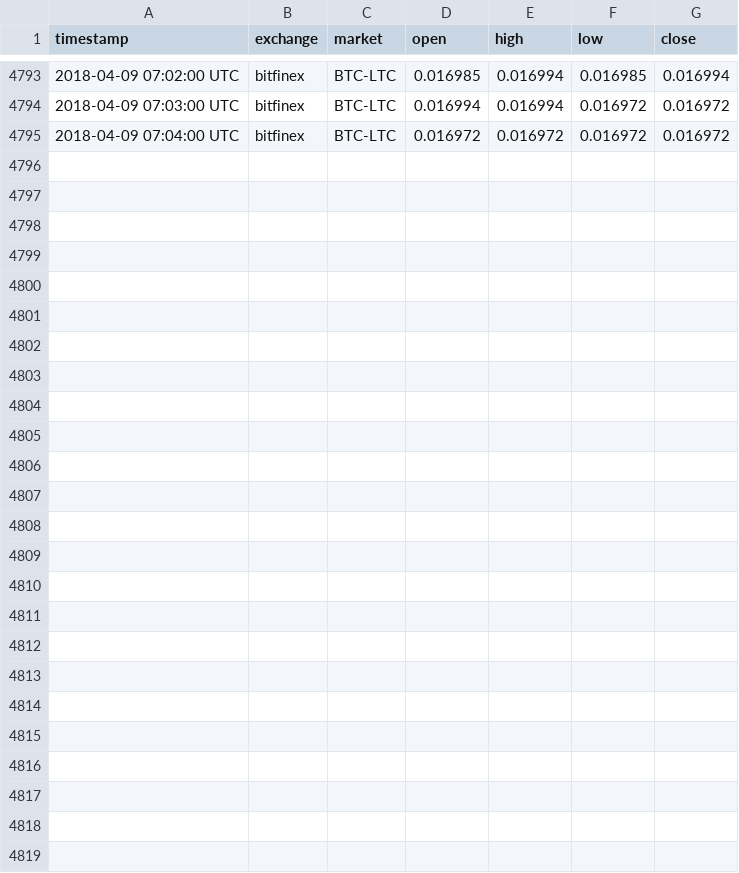
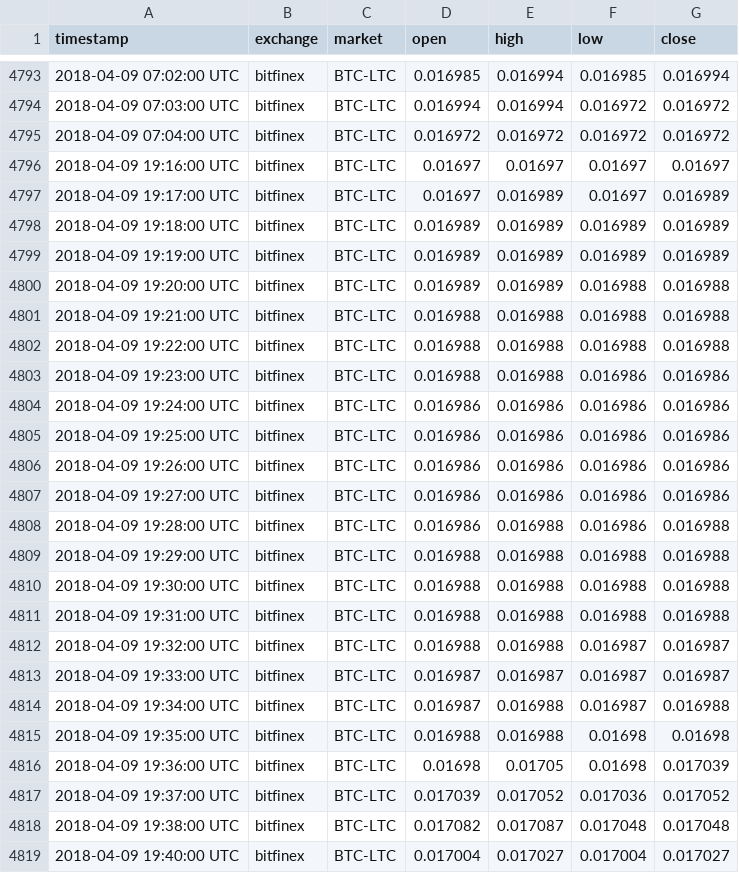
Before and after one commit to tmestdagh/crypto-prices-cache, a CSV file: bitfinex_BTC-LTC.csv, drawn as a sheet; only a part is shown, gaps mark what is left out.

```diff
--- a/bitfinex_BTC-LTC.csv
+++ b/bitfinex_BTC-LTC.csv
@@ -4795 +4795,25 @@ timestamp,exchange,market,open,high,low,close
 2018-04-09 07:04:00 UTC,bitfinex,BTC-LTC,0.016972,0.016972,0.016972,0.016972
+2018-04-09 19:16:00 UTC,bitfinex,BTC-LTC,0.01697,0.01697,0.01697,0.01697
+2018-04-09 19:17:00 UTC,bitfinex,BTC-LTC,0.01697,0.016989,0.01697,0.016989
+2018-04-09 19:18:00 UTC,bitfinex,BTC-LTC,0.016989,0.016989,0.016989,0.016989
+2018-04-09 19:19:00 UTC,bitfinex,BTC-LTC,0.016989,0.016989,0.016989,0.016989
+2018-04-09 19:20:00 UTC,bitfinex,BTC-LTC,0.016989,0.016989,0.016988,0.016988
+2018-04-09 19:21:00 UTC,bitfinex,BTC-LTC,0.016988,0.016988,0.016988,0.016988
+2018-04-09 19:22:00 UTC,bitfinex,BTC-LTC,0.016988,0.016988,0.016988,0.016988
+2018-04-09 19:23:00 UTC,bitfinex,BTC-LTC,0.016988,0.016988,0.016986,0.016986
+2018-04-09 19:24:00 UTC,bitfinex,BTC-LTC,0.016986,0.016986,0.016986,0.016986
+2018-04-09 19:25:00 UTC,bitfinex,BTC-LTC,0.016986,0.016986,0.016986,0.016986
+2018-04-09 19:26:00 UTC,bitfinex,BTC-LTC,0.016986,0.016986,0.016986,0.016986
+2018-04-09 19:27:00 UTC,bitfinex,BTC-LTC,0.016986,0.016986,0.016986,0.016986
+2018-04-09 19:28:00 UTC,bitfinex,BTC-LTC,0.016986,0.016988,0.016986,0.016988
+2018-04-09 19:29:00 UTC,bitfinex,BTC-LTC,0.016988,0.016988,0.016988,0.016988
+2018-04-09 19:30:00 UTC,bitfinex,BTC-LTC,0.016988,0.016988,0.016988,0.016988
+2018-04-09 19:31:00 UTC,bitfinex,BTC-LTC,0.016988,0.016988,0.016988,0.016988
+2018-04-09 19:32:00 UTC,bitfinex,BTC-LTC,0.016988,0.016988,0.016987,0.016987
+2018-04-09 19:33:00 UTC,bitfinex,BTC-LTC,0.016987,0.016987,0.016987,0.016987
+2018-04-09 19:34:00 UTC,bitfinex,BTC-LTC,0.016987,0.016988,0.016987,0.016988
+2018-04-09 19:35:00 UTC,bitfinex,BTC-LTC,0.016988,0.016988,0.01698,0.01698
+2018-04-09 19:36:00 UTC,bitfinex,BTC-LTC,0.01698,0.01705,0.01698,0.017039
+2018-04-09 19:37:00 UTC,bitfinex,BTC-LTC,0.017039,0.017052,0.017036,0.017052
+2018-04-09 19:38:00 UTC,bitfinex,BTC-LTC,0.017082,0.017087,0.017048,0.017048
+2018-04-09 19:40:00 UTC,bitfinex,BTC-LTC,0.017004,0.017027,0.017004,0.017027
```
Also changed, not shown: bitfinex_BTC-ETH.csv, bitfinex_USD-ETH.csv, 7 other files.
